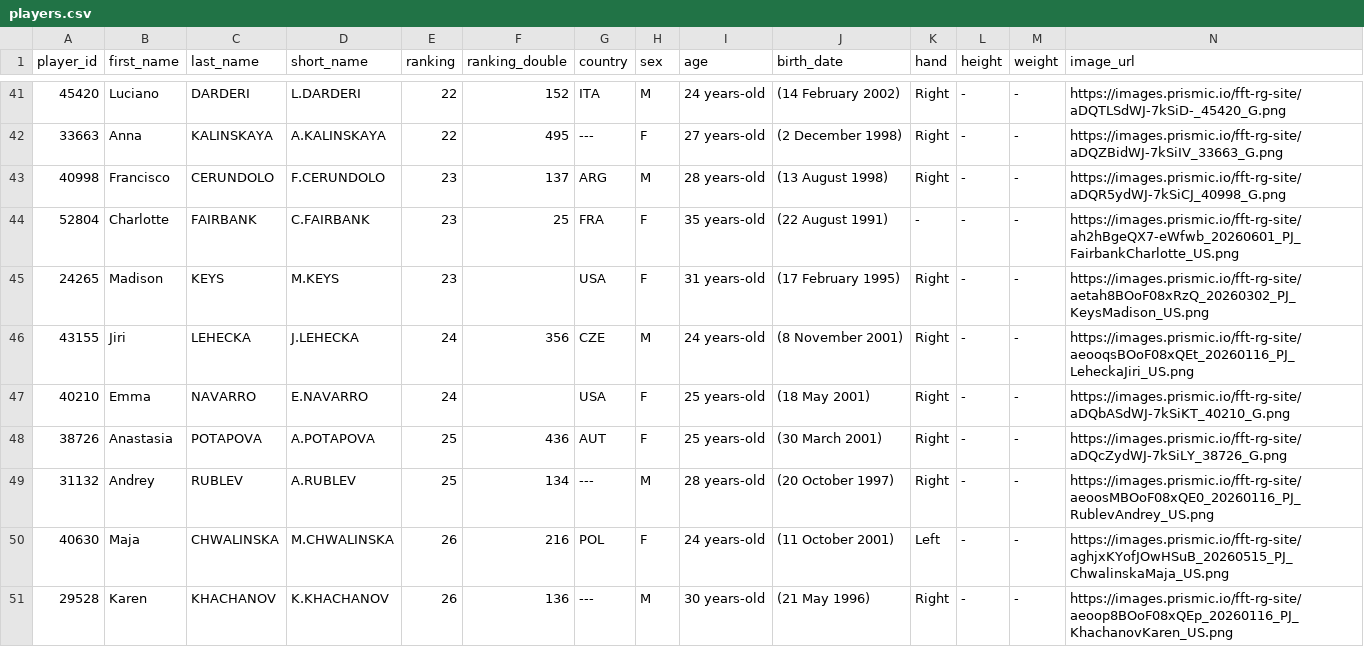
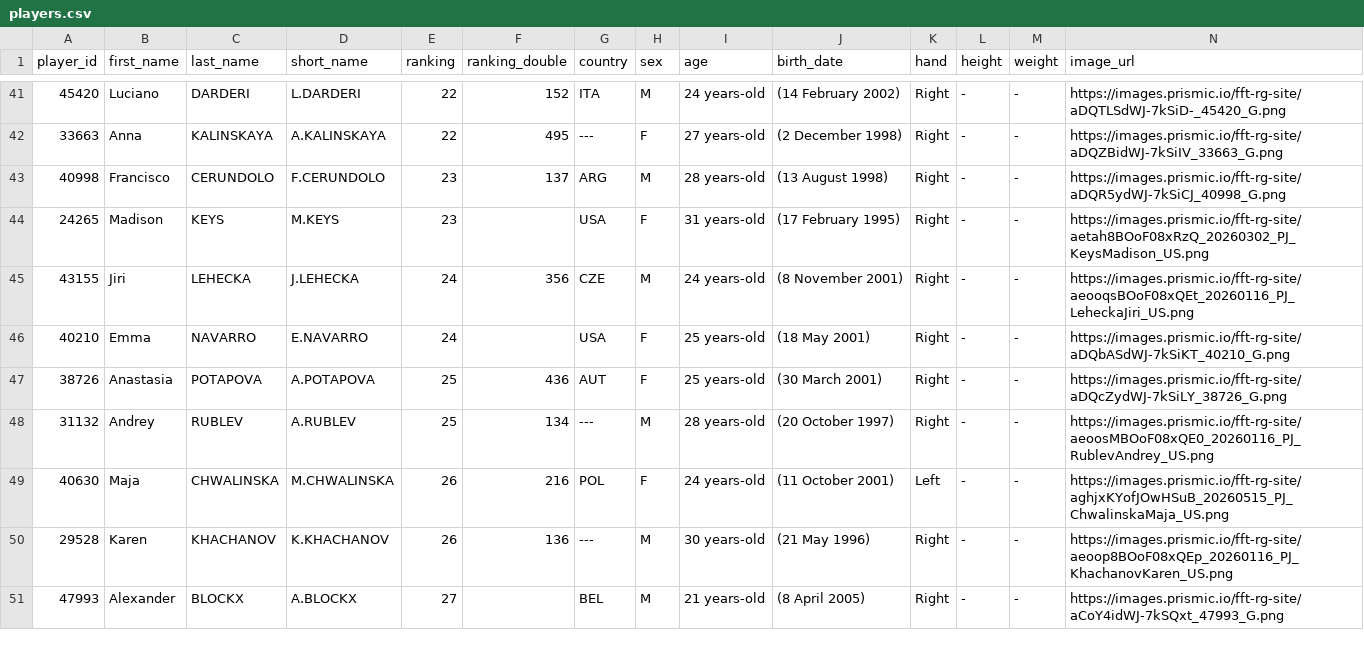
Before and after one commit to 3573b4n/roland-data-garros, a CSV file: data/players.csv, drawn as a sheet; only a part is shown, gaps mark what is left out; the shorter side is filled out with more unchanged rows; removed rows and columns are numbered as before the commit, all else as after; rows hold the shown columns only; the diff covers the shown part only; the diff names each change by its address in the sheet, - before the commit and + after, or states it on an @@ line.

```diff
--- a/data/players.csv
+++ b/data/players.csv
-row 44: 52804 | Charlotte | FAIRBANK | C.FAIRBANK | 23 | 25 | FRA | F | 35 years-old | (22 August 1991) | - | - | - | https://images.prismic.io/fft-rg-site/ah2hBgeQX7-eWfwb_20260601_PJ_FairbankCharlotte_US.png
```
Also changed, not shown: 3 added rows and 2 removed rows elsewhere in this file, 1 other file.
